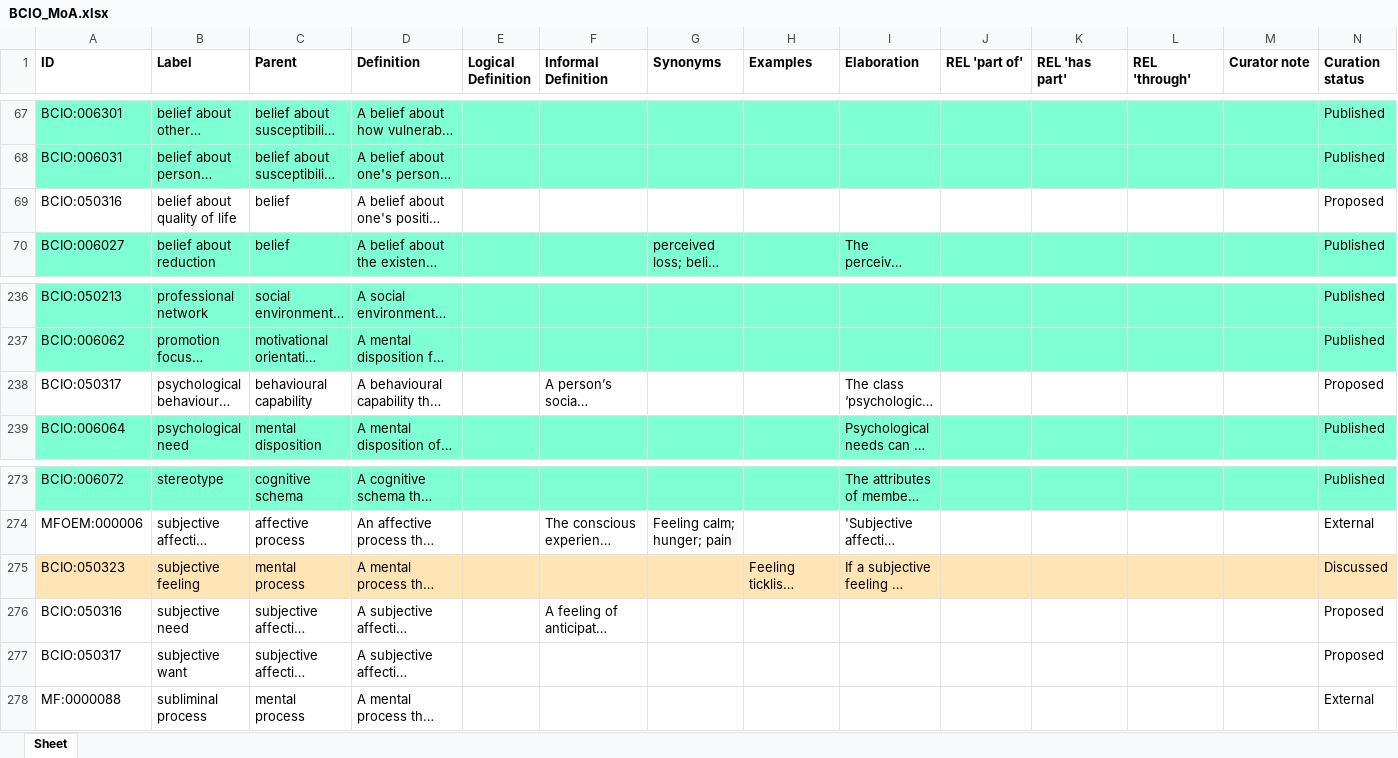
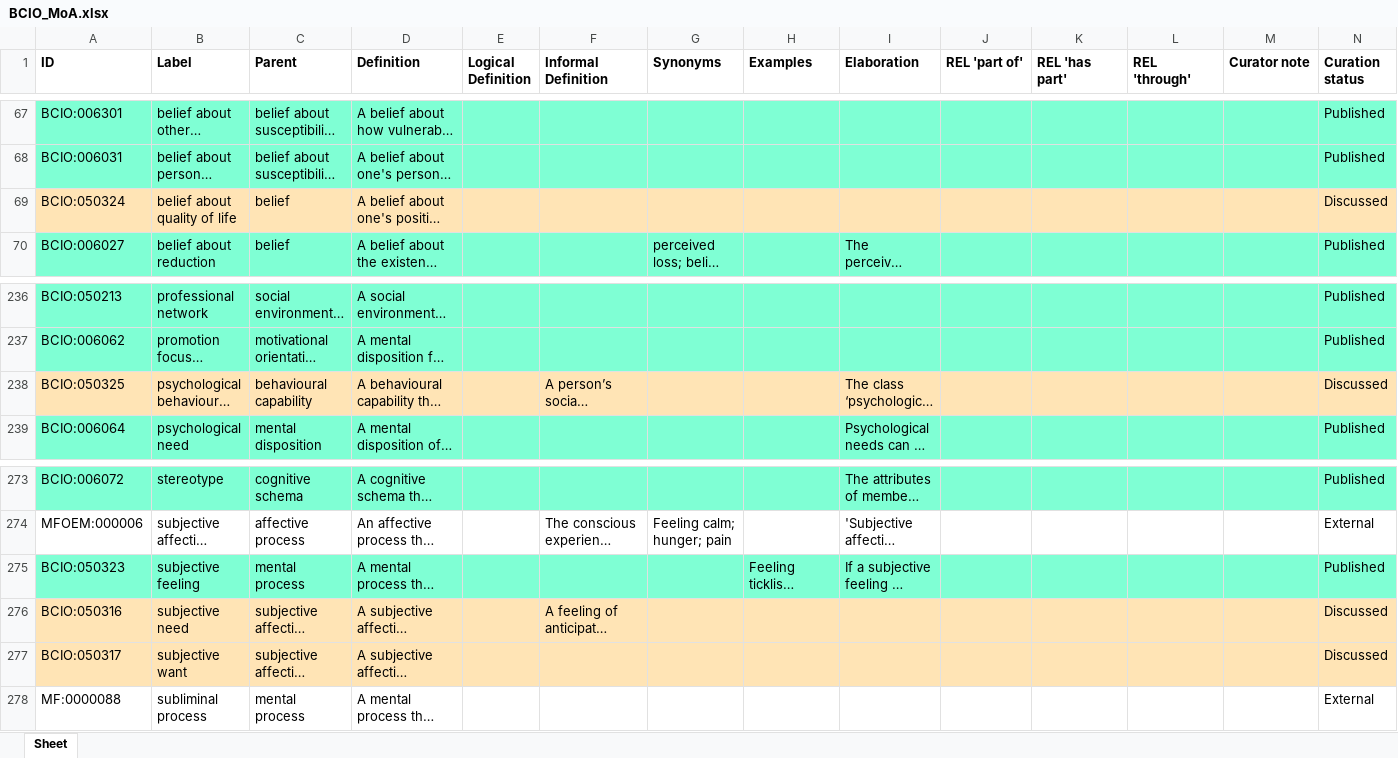
Before and after one commit to HumanBehaviourChangeProject/ontologies, an Excel workbook: MechanismOfAction/inputs/BCIO_MoA.xlsx, sheet Sheet, drawn as a sheet; only a part is shown, gaps mark what is left out; long unchanged cells end in …; values as stored, in another font and other column widths than the file's, no borders; the diff covers the shown part only; the diff names each change by its address in the sheet, - before the commit and + after, or states it on an @@ line.

Commit message:
Updating BCIO_MoA.xlsx

```diff
--- a/MechanismOfAction/inputs/BCIO_MoA.xlsx (sheet Sheet)
+++ b/MechanismOfAction/inputs/BCIO_MoA.xlsx (sheet Sheet)
-A69 (ID): BCIO:050316
+A69 (ID): BCIO:050324
-A69:N69 fill: none
+A69:N69 fill: #FFE4B5
-N69 (Curation status): Proposed
+N69 (Curation status): Discussed
-A238 (ID): BCIO:050317
+A238 (ID): BCIO:050325
-A238:N238 fill: none
+A238:N238 fill: #FFE4B5
-N238 (Curation status): Proposed
+N238 (Curation status): Discussed
-A275:N275 fill: #FFE4B5
+A275:N275 fill: #7FFFD4
-N275 (Curation status): Discussed
+N275 (Curation status): Published
-A276:N277 fill: none
+A276:N277 fill: #FFE4B5
-N276:N277 (Curation status): Proposed
+N276:N277 (Curation status): Discussed
```
Also changed, not shown: cell formats elsewhere in this sheet.
